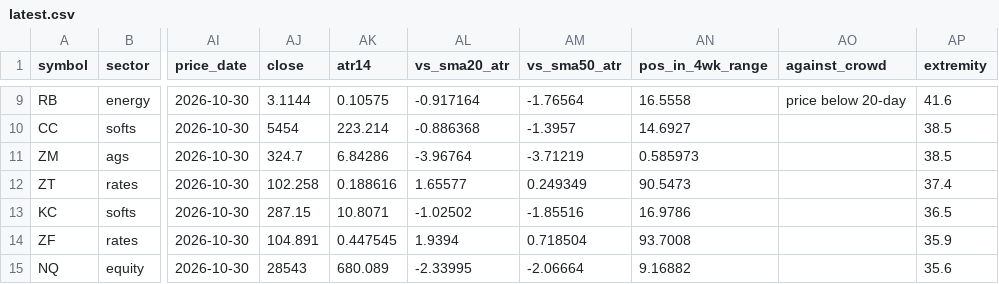
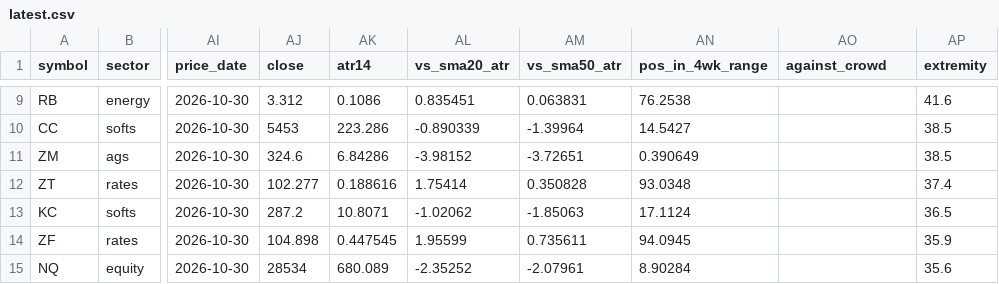
Before and after one commit to michaelkofman1-ui/Options-snapshots, a CSV file: data/derived/crowding/latest.csv, drawn as a sheet; only a part is shown, gaps mark what is left out; the diff covers the shown part only; the diff names each change by its address in the sheet, - before the commit and + after, or states it on an @@ line.

```diff
--- a/data/derived/crowding/latest.csv
+++ b/data/derived/crowding/latest.csv
-AJ9 (close): 3.1144
+AJ9 (close): 3.312
-AK9 (atr14): 0.10575
+AK9 (atr14): 0.1086
-AL9 (vs_sma20_atr): -0.917164
+AL9 (vs_sma20_atr): 0.835451
-AM9 (vs_sma50_atr): -1.76564
+AM9 (vs_sma50_atr): 0.063831
-AN9 (pos_in_4wk_range): 16.5558
+AN9 (pos_in_4wk_range): 76.2538
-AO9 (against_crowd): price below 20-day
+AO9 (against_crowd): (empty)
-AJ10 (close): 5454
+AJ10 (close): 5453
-AK10 (atr14): 223.214
+AK10 (atr14): 223.286
-AL10 (vs_sma20_atr): -0.886368
+AL10 (vs_sma20_atr): -0.890339
-AM10 (vs_sma50_atr): -1.3957
+AM10 (vs_sma50_atr): -1.39964
-AN10 (pos_in_4wk_range): 14.6927
+AN10 (pos_in_4wk_range): 14.5427
-AJ11 (close): 324.7
+AJ11 (close): 324.6
-AL11 (vs_sma20_atr): -3.96764
+AL11 (vs_sma20_atr): -3.98152
-AM11 (vs_sma50_atr): -3.71219
+AM11 (vs_sma50_atr): -3.72651
-AN11 (pos_in_4wk_range): 0.585973
+AN11 (pos_in_4wk_range): 0.390649
-AJ12 (close): 102.258
+AJ12 (close): 102.277
-AL12 (vs_sma20_atr): 1.65577
+AL12 (vs_sma20_atr): 1.75414
-AM12 (vs_sma50_atr): 0.249349
+AM12 (vs_sma50_atr): 0.350828
-AN12 (pos_in_4wk_range): 90.5473
+AN12 (pos_in_4wk_range): 93.0348
-AJ13 (close): 287.15
+AJ13 (close): 287.2
-AL13 (vs_sma20_atr): -1.02502
+AL13 (vs_sma20_atr): -1.02062
-AM13 (vs_sma50_atr): -1.85516
+AM13 (vs_sma50_atr): -1.85063
-AN13 (pos_in_4wk_range): 16.9786
+AN13 (pos_in_4wk_range): 17.1124
-AJ14 (close): 104.891
+AJ14 (close): 104.898
-AL14 (vs_sma20_atr): 1.9394
+AL14 (vs_sma20_atr): 1.95599
-AM14 (vs_sma50_atr): 0.718504
+AM14 (vs_sma50_atr): 0.735611
-AN14 (pos_in_4wk_range): 93.7008
+AN14 (pos_in_4wk_range): 94.0945
-AJ15 (close): 28543
+AJ15 (close): 28534
-AL15 (vs_sma20_atr): -2.33995
+AL15 (vs_sma20_atr): -2.35252
-AM15 (vs_sma50_atr): -2.06664
+AM15 (vs_sma50_atr): -2.07961
-AN15 (pos_in_4wk_range): 9.16882
+AN15 (pos_in_4wk_range): 8.90284
```
Also changed, not shown: 134 edited cells elsewhere in this file, data/derived/instruments.csv.
